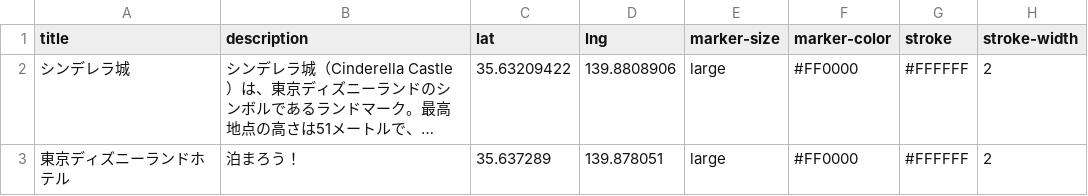
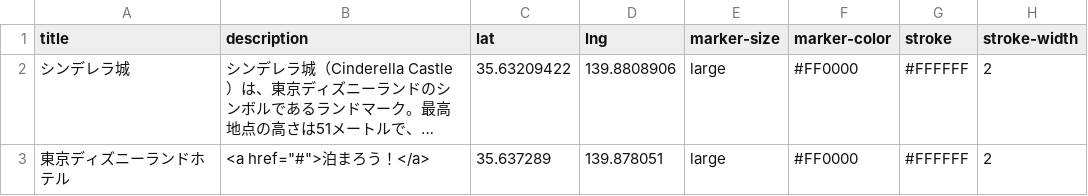
Before and after one commit to ShinichiNishikawa/location-event-demo, a CSV file: example.csv, drawn as a sheet; long unchanged cells end in …; the diff names each change by its address in the sheet, - before the commit and + after, or states it on an @@ line.

Commit message:
Update example.csv

```diff
--- a/example.csv
+++ b/example.csv
-B3 (description): 泊まろう！
+B3 (description): <a href="#">泊まろう！</a>
```
